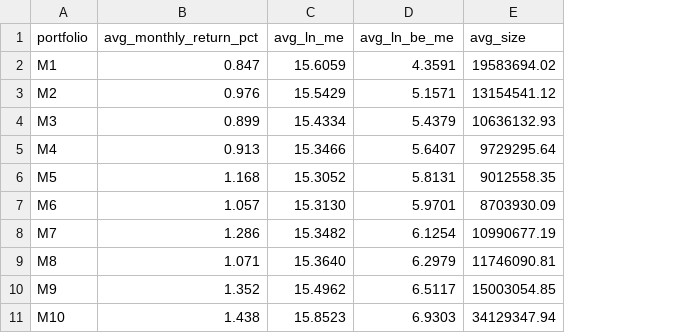
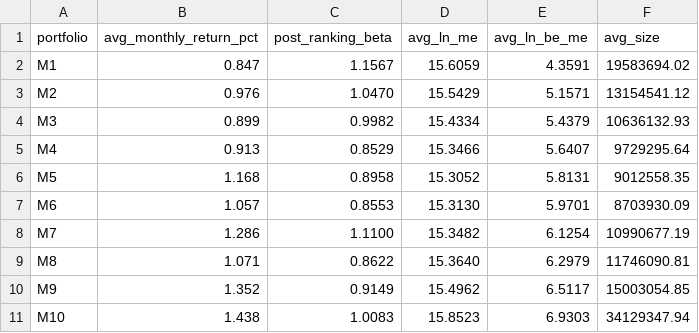
Before and after one commit to karlchencuhk/FamaFrenchChinaAshare, a CSV file: Full Period (1992-2025)/Fama French 1992 (1992-2025)/output/table_iv_beme_only.csv, drawn as a sheet; the diff names each change by its address in the sheet, - before the commit and + after, or states it on an @@ line.

Commit message:
Add post-ranking beta to FF1992 Table IV outputs and formatters

```diff
--- a/Full Period (1992-2025)/Fama French 1992 (1992-2025)/output/table_iv_beme_only.csv
+++ b/Full Period (1992-2025)/Fama French 1992 (1992-2025)/output/table_iv_beme_only.csv
+column C (post_ranking_beta), rows 2-11: 1.1567 | 1.0470 | 0.9982 | 0.8529 | 0.8958 | 0.8553 | 1.1100 | 0.8622 | 0.9149 | 1.0083
```
Also changed, not shown: 6 other files.
